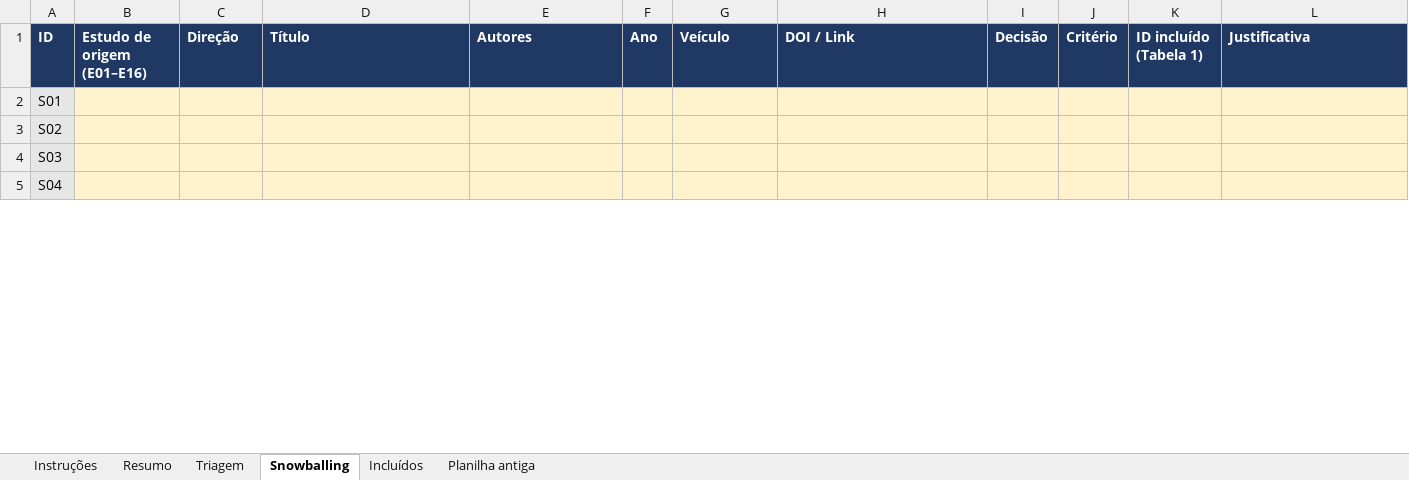
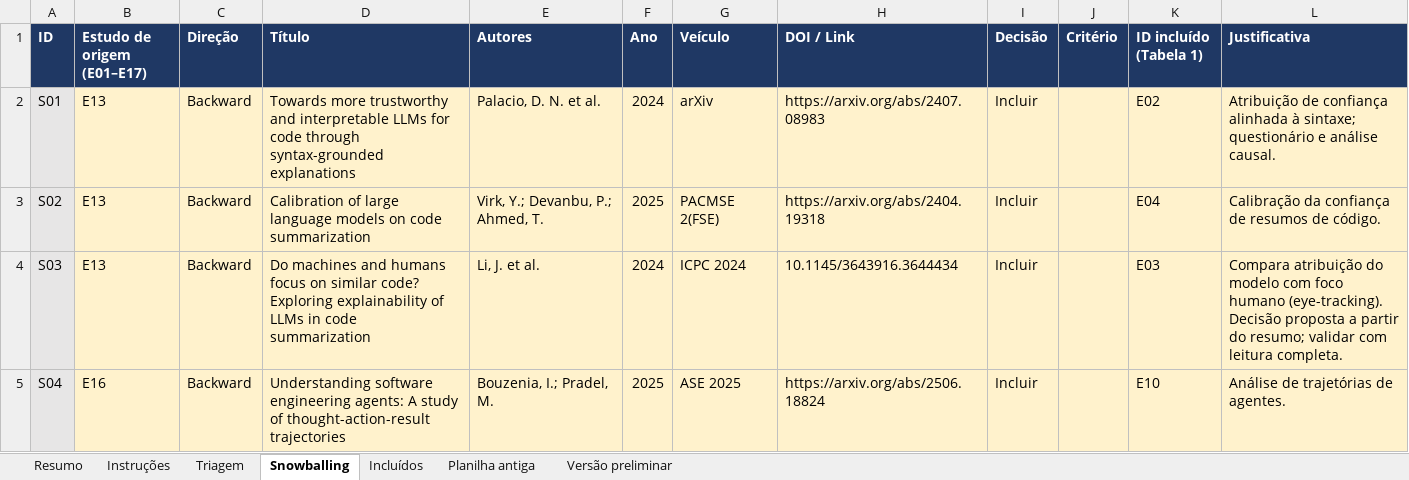
Before and after one commit to matheusaugustodev/metodologia-es, an Excel workbook: planilhas/selecao-estudos.xlsx, sheet Snowballing, drawn as a sheet; only a part is shown; values as stored, in another font and other column widths than the file's, no borders; the diff covers the shown part only; the diff names each change by its address in the sheet, - before the commit and + after, or states it on an @@ line.

```diff
--- a/planilhas/selecao-estudos.xlsx (sheet Snowballing)
+++ b/planilhas/selecao-estudos.xlsx (sheet Snowballing)
+sheet tab: Versão preliminar
@@ sheet tab order changed: Resumo | Instruções | Triagem | Snowballing | Incluídos | Planilha antiga | Versão preliminar @@
-B1: Estudo de origem (E01–E16)
+B1: Estudo de origem (E01–E17)
-B2:B4 (Estudo de origem (E01–E17)): (empty)
+B2:B4 (Estudo de origem (E01–E17)): E13
-C2:C5 (Direção): (empty)
+C2:C5 (Direção): Backward
-D2 (Título): (empty)
+D2 (Título): Towards more trustworthy and interpretable LLMs for code through syntax-grounded explanations
-E2 (Autores): (empty)
+E2 (Autores): Palacio, D. N. et al.
-F2 (Ano): (empty)
+F2 (Ano): 2024
-G2 (Veículo): (empty)
+G2 (Veículo): arXiv
-H2 (DOI / Link): (empty)
+H2 (DOI / Link): https://arxiv.org/abs/2407.08983
-I2:I5 (Decisão): (empty)
+I2:I5 (Decisão): Incluir
-K2 (ID incluído (Tabela 1)): (empty)
+K2 (ID incluído (Tabela 1)): E02
-L2 (Justificativa): (empty)
+L2 (Justificativa): Atribuição de confiança alinhada à sintaxe; questionário e análise causal.
-D3 (Título): (empty)
+D3 (Título): Calibration of large language models on code summarization
-E3 (Autores): (empty)
+E3 (Autores): Virk, Y.; Devanbu, P.; Ahmed, T.
-F3 (Ano): (empty)
+F3 (Ano): 2025
-G3 (Veículo): (empty)
+G3 (Veículo): PACMSE 2(FSE)
-H3 (DOI / Link): (empty)
+H3 (DOI / Link): https://arxiv.org/abs/2404.19318
-K3 (ID incluído (Tabela 1)): (empty)
+K3 (ID incluído (Tabela 1)): E04
-L3 (Justificativa): (empty)
+L3 (Justificativa): Calibração da confiança de resumos de código.
-D4 (Título): (empty)
+D4 (Título): Do machines and humans focus on similar code? Exploring explainability of LLMs in code summarization
-E4 (Autores): (empty)
+E4 (Autores): Li, J. et al.
-F4 (Ano): (empty)
+F4 (Ano): 2024
-G4 (Veículo): (empty)
+G4 (Veículo): ICPC 2024
-H4 (DOI / Link): (empty)
+H4 (DOI / Link): 10.1145/3643916.3644434
-K4 (ID incluído (Tabela 1)): (empty)
+K4 (ID incluído (Tabela 1)): E03
-L4 (Justificativa): (empty)
+L4 (Justificativa): Compara atribuição do modelo com foco humano (eye-tracking). Decisão proposta a partir do resumo; validar com leitura completa.
-B5 (Estudo de origem (E01–E17)): (empty)
+B5 (Estudo de origem (E01–E17)): E16
-D5 (Título): (empty)
+D5 (Título): Understanding software engineering agents: A study of thought-action-result trajectories
-E5 (Autores): (empty)
+E5 (Autores): Bouzenia, I.; Pradel, M.
-F5 (Ano): (empty)
+F5 (Ano): 2025
-G5 (Veículo): (empty)
+G5 (Veículo): ASE 2025
-H5 (DOI / Link): (empty)
+H5 (DOI / Link): https://arxiv.org/abs/2506.18824
-K5 (ID incluído (Tabela 1)): (empty)
+K5 (ID incluído (Tabela 1)): E10
-L5 (Justificativa): (empty)
+L5 (Justificativa): Análise de trajetórias de agentes.
```
Also changed, not shown: 147 edited cells elsewhere in this sheet, sheet Triagem, sheet Incluídos, sheet Resumo, sheet Instruções, 4 other files.
